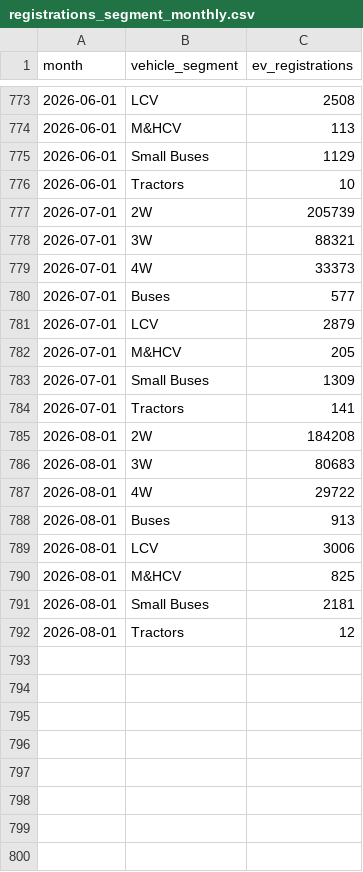
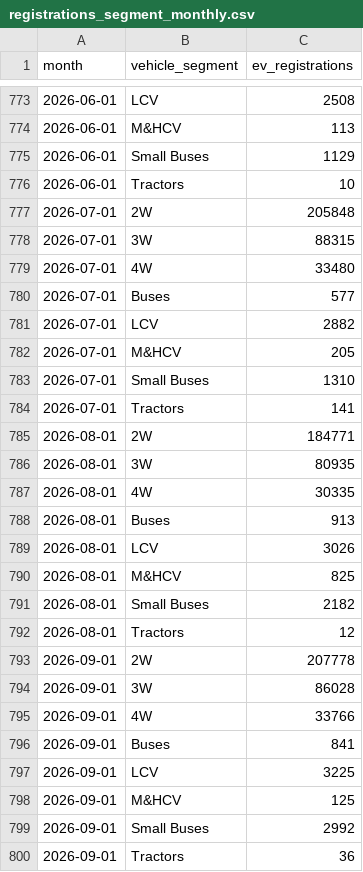
Before and after one commit to haydn-s/thurro-term-project, a CSV file: data/clean/registrations_segment_monthly.csv, drawn as a sheet; only a part is shown, gaps mark what is left out; the diff covers the shown part only.

```diff
--- a/data/clean/registrations_segment_monthly.csv
+++ b/data/clean/registrations_segment_monthly.csv
@@ -776,17 +776,25 @@ month,vehicle_segment,ev_registrations
 2026-06-01,Tractors,10
-2026-07-01,2W,205739
-2026-07-01,3W,88321
-2026-07-01,4W,33373
+2026-07-01,2W,205848
+2026-07-01,3W,88315
+2026-07-01,4W,33480
 2026-07-01,Buses,577
-2026-07-01,LCV,2879
+2026-07-01,LCV,2882
 2026-07-01,M&HCV,205
-2026-07-01,Small Buses,1309
+2026-07-01,Small Buses,1310
 2026-07-01,Tractors,141
-2026-08-01,2W,184208
-2026-08-01,3W,80683
-2026-08-01,4W,29722
+2026-08-01,2W,184771
+2026-08-01,3W,80935
+2026-08-01,4W,30335
 2026-08-01,Buses,913
-2026-08-01,LCV,3006
+2026-08-01,LCV,3026
 2026-08-01,M&HCV,825
-2026-08-01,Small Buses,2181
+2026-08-01,Small Buses,2182
 2026-08-01,Tractors,12
+2026-09-01,2W,207778
+2026-09-01,3W,86028
+2026-09-01,4W,33766
+2026-09-01,Buses,841
+2026-09-01,LCV,3225
+2026-09-01,M&HCV,125
+2026-09-01,Small Buses,2992
+2026-09-01,Tractors,36
```
Also changed, not shown: 3 edited cells elsewhere in this file, data/clean/registrations_state_monthly.csv, data/model/state_panel.csv, 28 other files.
